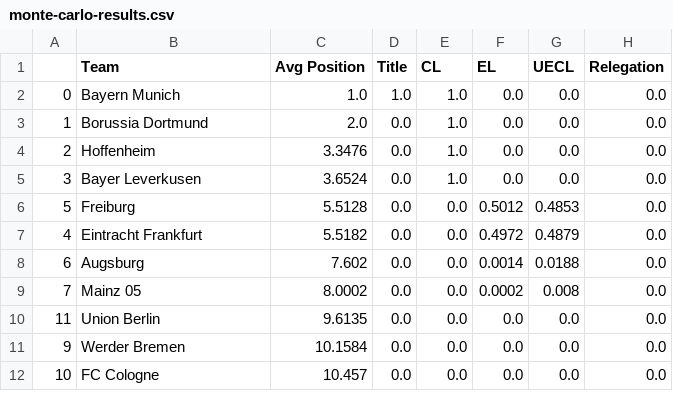
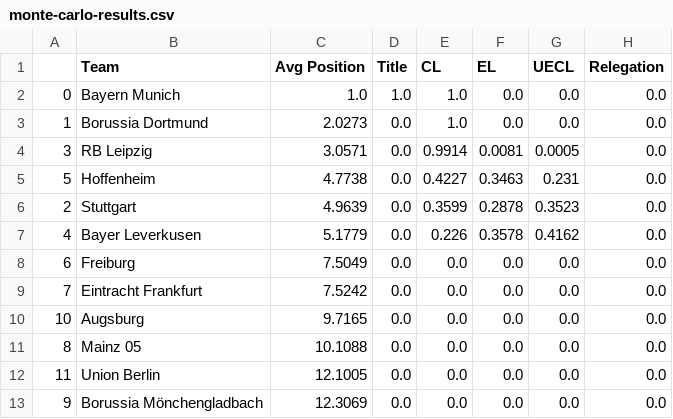
Before and after one commit to matecsapo/Football-Honk, a CSV file: source/honk/projections/GER-Bundesliga/GER-Bundesliga_monte-carlo-simulation/monte-carlo-results.csv, drawn as a sheet; only a part is shown; the diff covers the shown part only.

```diff
--- a/source/honk/projections/GER-Bundesliga/GER-Bundesliga_monte-carlo-simulation/monte-carlo-results.csv
+++ b/source/honk/projections/GER-Bundesliga/GER-Bundesliga_monte-carlo-simulation/monte-carlo-results.csv
@@ -2,11 +2,12 @@
 0,Bayern Munich,1.0,1.0,1.0,0.0,0.0,0.0
-1,Borussia Dortmund,2.0,0.0,1.0,0.0,0.0,0.0
-2,Hoffenheim,3.3476,0.0,1.0,0.0,0.0,0.0
-3,Bayer Leverkusen,3.6524,0.0,1.0,0.0,0.0,0.0
-5,Freiburg,5.5128,0.0,0.0,0.5012,0.4853,0.0
-4,Eintracht Frankfurt,5.5182,0.0,0.0,0.4972,0.4879,0.0
-6,Augsburg,7.602,0.0,0.0,0.0014,0.0188,0.0
-7,Mainz 05,8.0002,0.0,0.0,0.0002,0.008,0.0
-11,Union Berlin,9.6135,0.0,0.0,0.0,0.0,0.0
-9,Werder Bremen,10.1584,0.0,0.0,0.0,0.0,0.0
-10,FC Cologne,10.457,0.0,0.0,0.0,0.0,0.0
+1,Borussia Dortmund,2.0273,0.0,1.0,0.0,0.0,0.0
+3,RB Leipzig,3.0571,0.0,0.9914,0.0081,0.0005,0.0
+5,Hoffenheim,4.7738,0.0,0.4227,0.3463,0.231,0.0
+2,Stuttgart,4.9639,0.0,0.3599,0.2878,0.3523,0.0
+4,Bayer Leverkusen,5.1779,0.0,0.226,0.3578,0.4162,0.0
+6,Freiburg,7.5049,0.0,0.0,0.0,0.0,0.0
+7,Eintracht Frankfurt,7.5242,0.0,0.0,0.0,0.0,0.0
+10,Augsburg,9.7165,0.0,0.0,0.0,0.0,0.0
+8,Mainz 05,10.1088,0.0,0.0,0.0,0.0,0.0
+11,Union Berlin,12.1005,0.0,0.0,0.0,0.0,0.0
+9,Borussia Mönchengladbach,12.3069,0.0,0.0,0.0,0.0,0.0
```
Also changed, not shown: 4 added rows, 1 removed row and 4 edited cells elsewhere in this file, source/honk/projections/ENG-Premier League/ENG-Premier League_expectation/expected_standings.csv, source/honk/projections/ENG-Premier League/ENG-Premier League_monte-carlo-simulation/example_simulation.csv, 34 other files.
